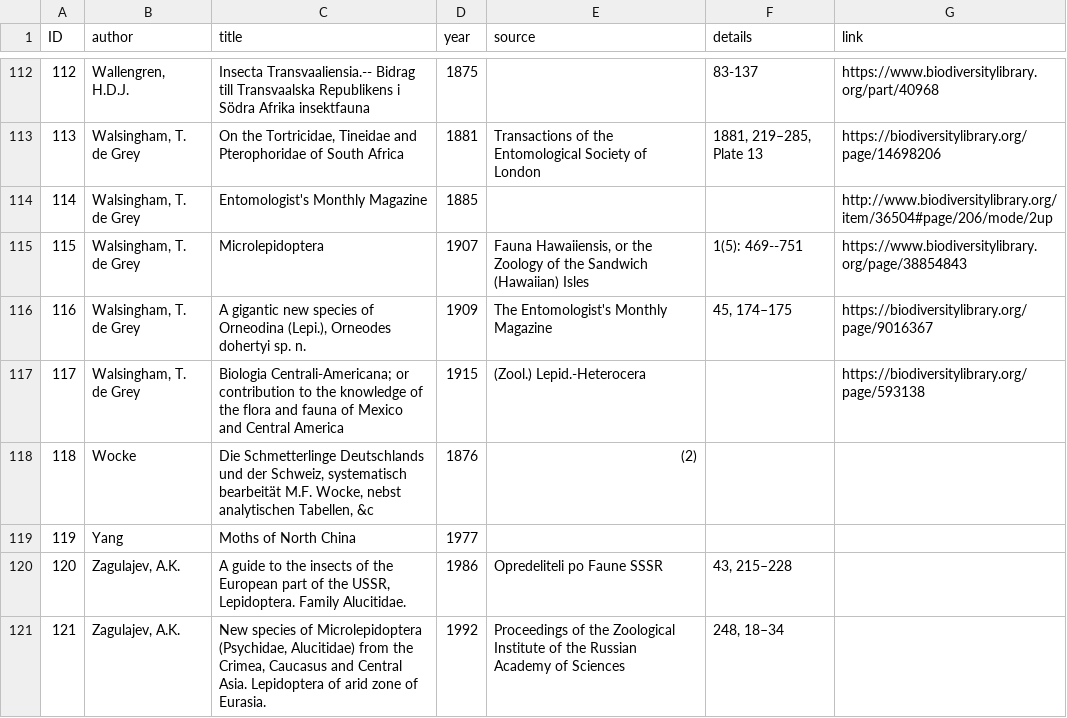
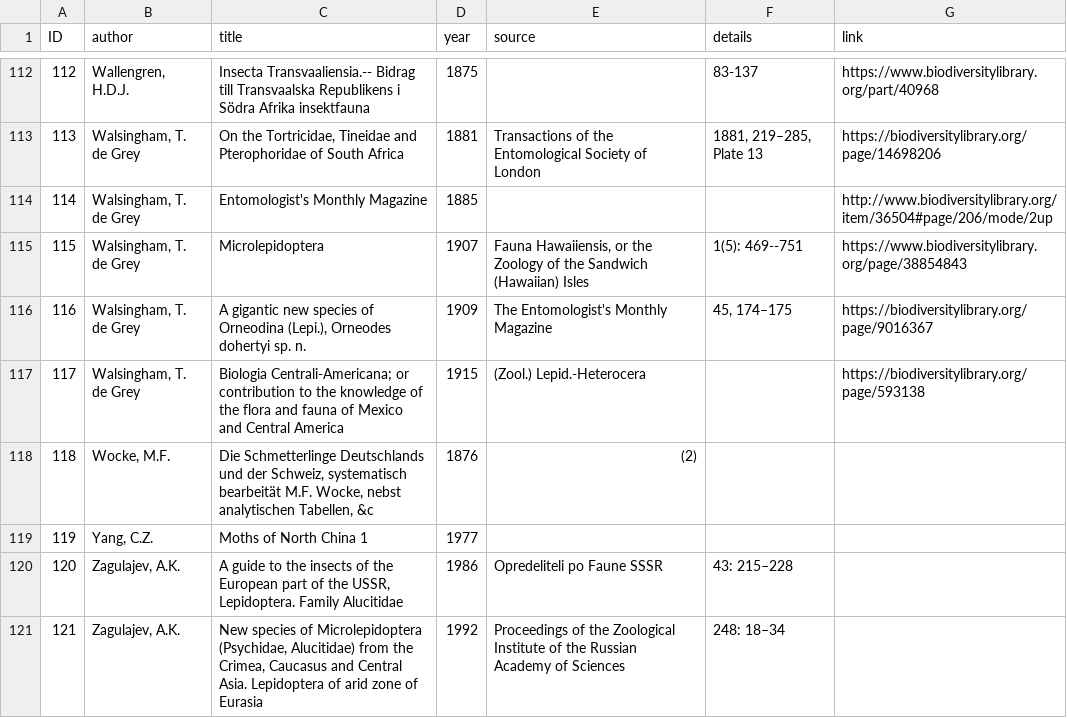
Before and after one commit to dhobern/alucitoidea, a CSV file: coldp/data/reference.csv, drawn as a sheet; only a part is shown, gaps mark what is left out; the diff covers the shown part only.

Commit message:
Complete at least original references for all names

```diff
--- a/coldp/data/reference.csv
+++ b/coldp/data/reference.csv
@@ -117,5 +117,5 @@ ID,author,title,year,source,details,link
 117,"Walsingham, T. de Grey",Biologia Centrali-Americana; or contribution to the knowledge of the flora and fauna of Mexico and Central America,1915,(Zool.) Lepid.-Heterocera,,https://biodiversitylibrary.org/page/593138
-118,Wocke,"Die Schmetterlinge Deutschlands und der Schweiz, systematisch bearbeität M.F. Wocke, nebst analytischen Tabellen, &c",1876,(2),,
-119,Yang,Moths of North China,1977,,,
-120,"Zagulajev, A.K.","A guide to the insects of the European part of the USSR, Lepidoptera. Family Alucitidae.",1986,Opredeliteli po Faune SSSR,"43, 215–228",
-121,"Zagulajev, A.K.","New species of Microlepidoptera (Psychidae, Alucitidae) from the Crimea, Caucasus and Central Asia. Lepidoptera of arid zone of Eurasia.",1992,Proceedings of the Zoological Institute of the Russian Academy of Sciences,"248, 18–34",
+118,"Wocke, M.F.","Die Schmetterlinge Deutschlands und der Schweiz, systematisch bearbeität M.F. Wocke, nebst analytischen Tabellen, &c",1876,(2),,
+119,"Yang, C.Z.",Moths of North China 1,1977,,,
+120,"Zagulajev, A.K.","A guide to the insects of the European part of the USSR, Lepidoptera. Family Alucitidae",1986,Opredeliteli po Faune SSSR,"43: 215–228",
+121,"Zagulajev, A.K.","New species of Microlepidoptera (Psychidae, Alucitidae) from the Crimea, Caucasus and Central Asia. Lepidoptera of arid zone of Eurasia",1992,Proceedings of the Zoological Institute of the Russian Academy of Sciences,"248: 18–34",
```
Also changed, not shown: 6 added rows and 12 edited cells elsewhere in this file, coldp/data/name.csv, coldp/data/namereference.csv, 2 other files.
